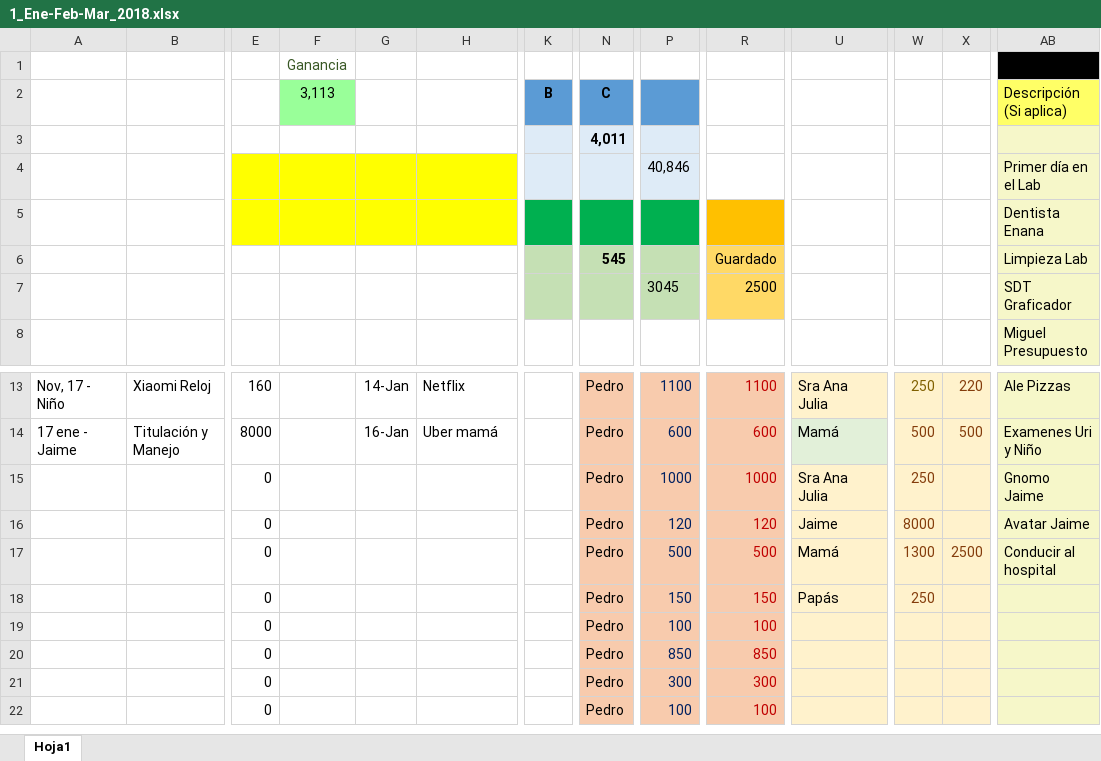
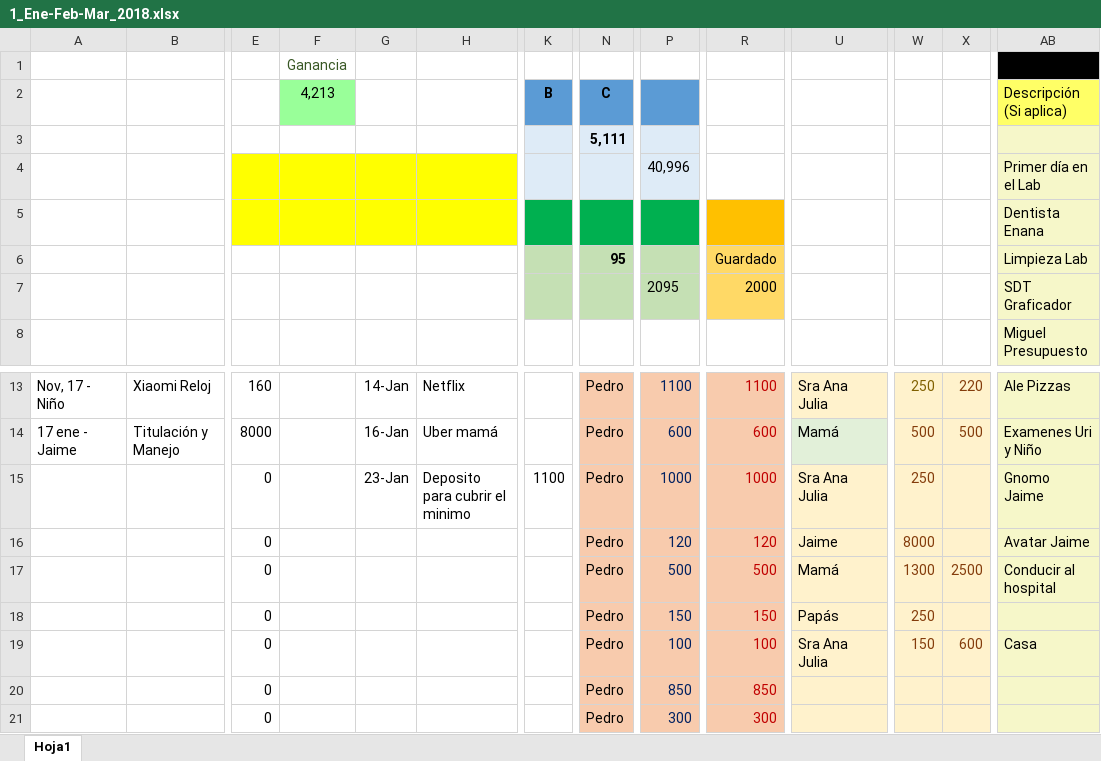
Before and after one commit to Adrifelcha/Adrifelcha, an Excel workbook: Finanzas/1_Ene-Feb-Mar_2018.xlsx, sheet Hoja1, drawn as a sheet; only a part is shown, gaps mark what is left out; the shorter side is filled out with more unchanged rows; values as stored, in another font and other column widths than the file's, no borders; the diff names each change by its address in the sheet, - before the commit and + after, or states it on an @@ line.

Commit message:
Deposito banco

```diff
--- a/Finanzas/1_Ene-Feb-Mar_2018.xlsx (sheet Hoja1)
+++ b/Finanzas/1_Ene-Feb-Mar_2018.xlsx (sheet Hoja1)
-F2: 3,113
+F2: 4,213
-N3 (C): 4,011
+N3 (C): 5,111
-P4: 40,846
+P4: 40,996
-N6 (C): 545
+N6 (C): 95
-P7: 3045
+P7: 2095
-R7: 2500
+R7: 2000
-G15: (empty)
+G15: 23-Jan
-H15: (empty)
+H15: Deposito para cubrir el minimo
-K15 (B): (empty)
+K15 (B): 1100
-U19: (empty)
+U19: Sra Ana Julia
-W19: (empty)
+W19: 150
-X19: (empty)
+X19: 600
-AB19 (Descripción (Si aplica)): (empty)
+AB19 (Descripción (Si aplica)): Casa
```
